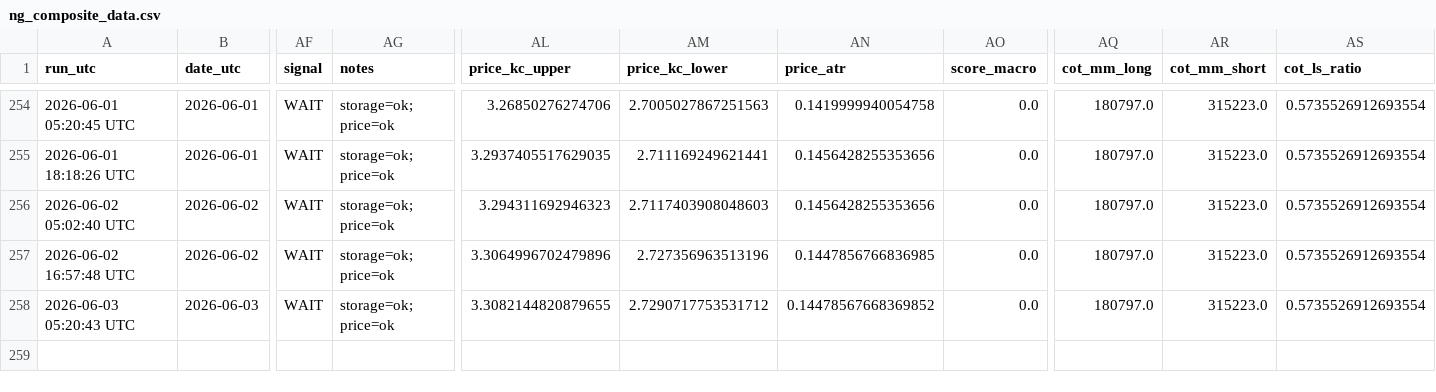
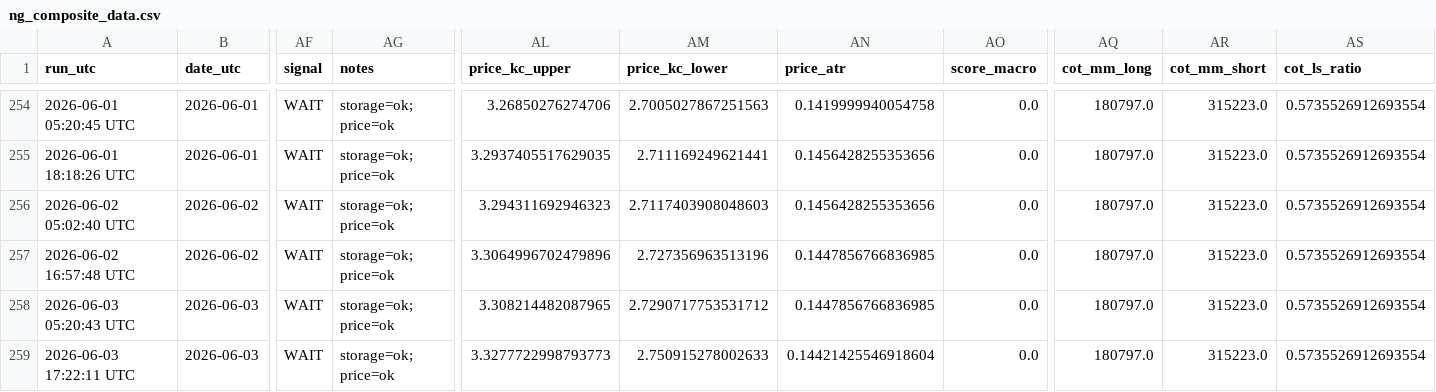
Before and after one commit to williehsu-design/ng-hdd, a CSV file: ng_composite_data.csv, drawn as a sheet; only a part is shown, gaps mark what is left out; rows hold the shown columns only; the diff names each change by its address in the sheet, - before the commit and + after, or states it on an @@ line.

```diff
--- a/ng_composite_data.csv
+++ b/ng_composite_data.csv
-AL258 (price_kc_upper): 3.3082144820879655
+AL258 (price_kc_upper): 3.308214482087965
-AN258 (price_atr): 0.14478567668369852
+AN258 (price_atr): 0.1447856766836985
+row 259: 2026-06-03 17:22:11 UTC | 2026-06-03 | WAIT | storage=ok; price=ok | 3.3277722998793773 | 2.750915278002633 | 0.14421425546918604 | 0.0 | 180797.0 | 315223.0 | 0.5735526912693554
```
Also changed, not shown: 1 other file.
